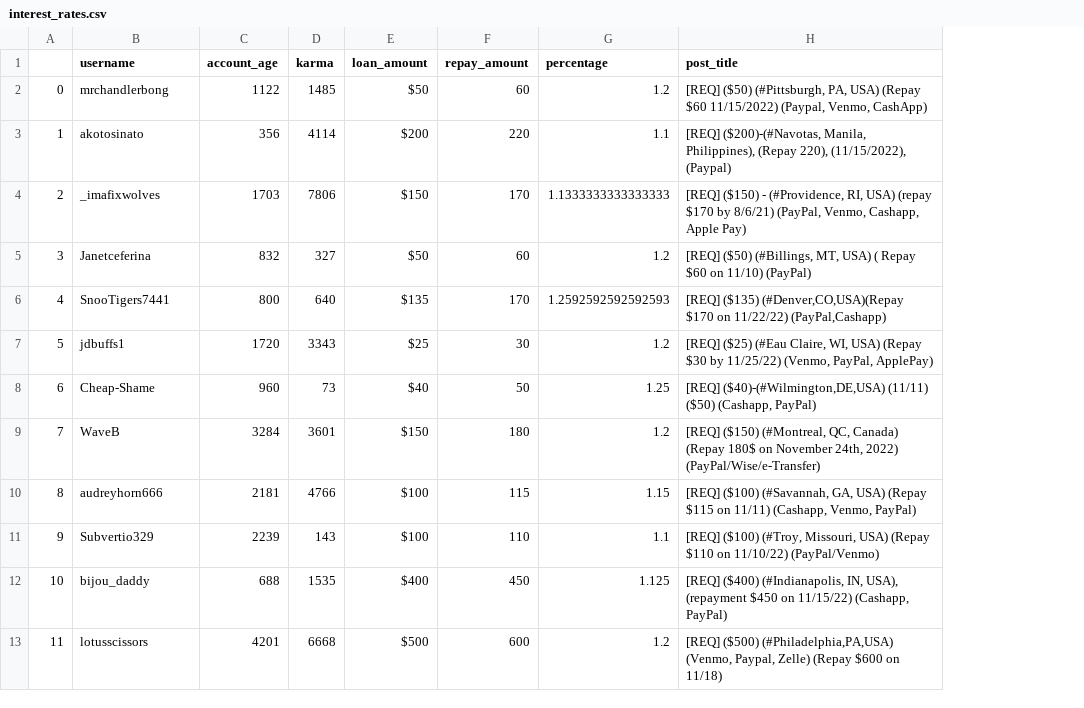
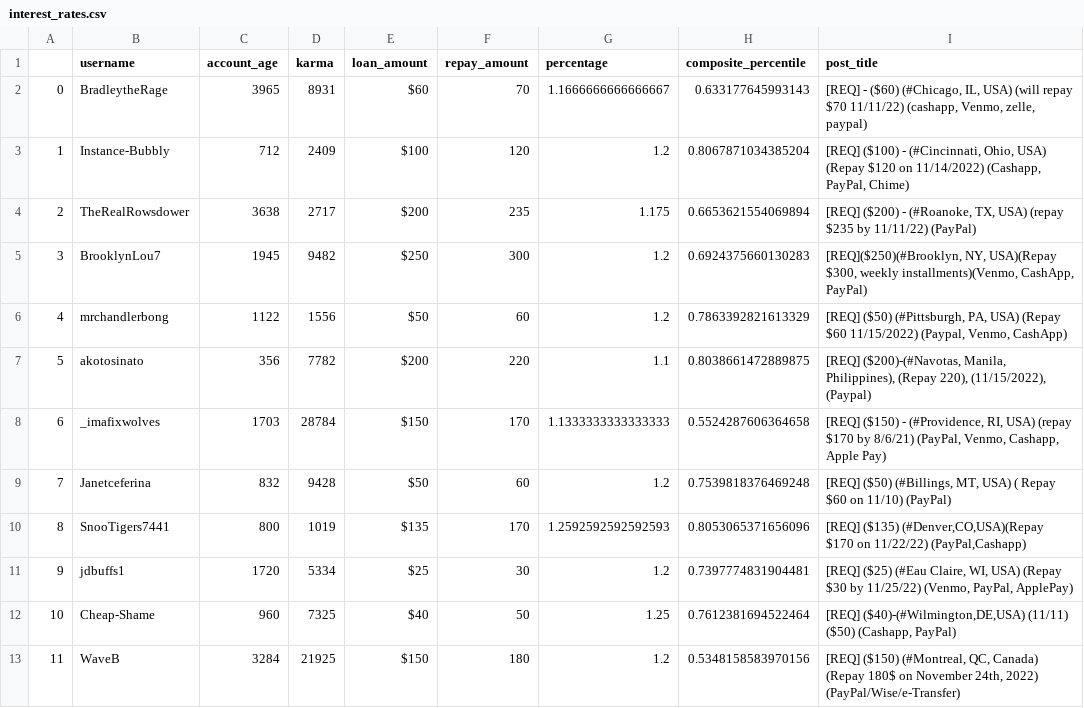
Before and after one commit to Dzeddy/Reddit-Borrow-Scraper, a CSV file: interest_rates.csv, drawn as a sheet; removed rows and columns are numbered as before the commit, all else as after; the diff names each change by its address in the sheet, - before the commit and + after, or states it on an @@ line.

```diff
--- a/interest_rates.csv
+++ b/interest_rates.csv
+column H (composite_percentile), rows 6-13: 0.7863392821613329 | 0.8038661472889875 | 0.5524287606364658 | 0.7539818376469248 | 0.8053065371656096 | 0.7397774831904481 | 0.7612381694522464 | 0.5348158583970156
+row 2: 0 | BradleytheRage | 3965 | 8931 | $60 | 70 | 1.1666666666666667 | 0.633177645993143 | [REQ] - ($60) (#Chicago, IL, USA) (will repay $70 11/11/22) (cashapp, Venmo, zelle, paypal)
+row 3: 1 | Instance-Bubbly | 712 | 2409 | $100 | 120 | 1.2 | 0.8067871034385204 | [REQ] ($100) - (#Cincinnati, Ohio, USA) (Repay $120 on 11/14/2022) (Cashapp, PayPal, Chime)
+row 4: 2 | TheRealRowsdower | 3638 | 2717 | $200 | 235 | 1.175 | 0.6653621554069894 | [REQ] ($200) - (#Roanoke, TX, USA) (repay $235 by 11/11/22) (PayPal)
+row 5: 3 | BrooklynLou7 | 1945 | 9482 | $250 | 300 | 1.2 | 0.6924375660130283 | [REQ]($250)(#Brooklyn, NY, USA)(Repay $300, weekly installments)(Venmo, CashApp, PayPal)
-A6: 0
+A6: 4
-D6 (karma): 1485
+D6 (karma): 1556
-A7: 1
+A7: 5
-D7 (karma): 4114
+D7 (karma): 7782
-A8: 2
+A8: 6
-D8 (karma): 7806
+D8 (karma): 28784
-A9: 3
+A9: 7
-D9 (karma): 327
+D9 (karma): 9428
-A10: 4
+A10: 8
-D10 (karma): 640
+D10 (karma): 1019
-A11: 5
+A11: 9
-D11 (karma): 3343
+D11 (karma): 5334
-A12: 6
+A12: 10
-D12 (karma): 73
+D12 (karma): 7325
-A13: 7
+A13: 11
-D13 (karma): 3601
+D13 (karma): 21925
-row 10: 8 | audreyhorn666 | 2181 | 4766 | $100 | 115 | 1.15 | [REQ] ($100) (#Savannah, GA, USA) (Repay $115 on 11/11) (Cashapp, Venmo, PayPal)
-row 11: 9 | Subvertio329 | 2239 | 143 | $100 | 110 | 1.1 | [REQ] ($100) (#Troy, Missouri, USA) (Repay $110 on 11/10/22) (PayPal/Venmo)
-row 12: 10 | bijou_daddy | 688 | 1535 | $400 | 450 | 1.125 | [REQ] ($400) (#Indianapolis, IN, USA), (repayment $450 on 11/15/22) (Cashapp, PayPal)
-row 13: 11 | lotusscissors | 4201 | 6668 | $500 | 600 | 1.2 | [REQ] ($500) (#Philadelphia,PA,USA) (Venmo, Paypal, Zelle) (Repay $600 on 11/18)
```
Also changed, not shown: UnpaidAnalysis.csv, 2 other files.
